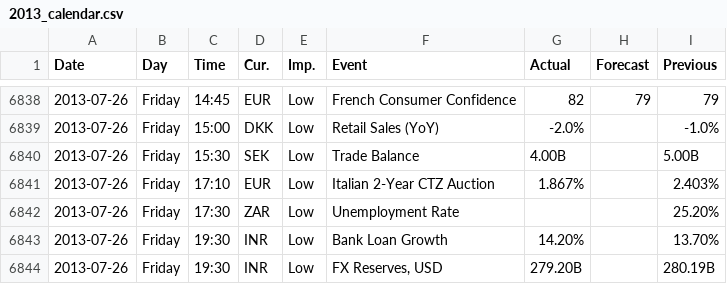
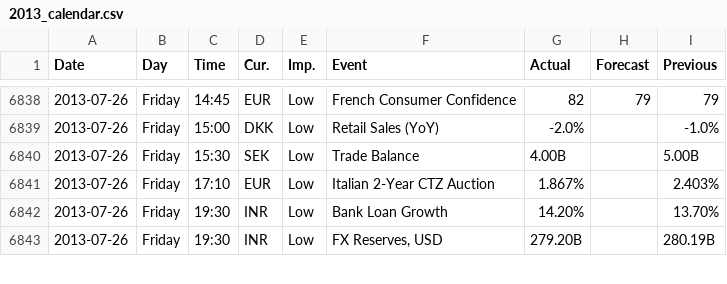
Before and after one commit to yiyousiow000814/XAUUSD-Calendar-Agent, a CSV file: data/Economic_Calendar/2013/2013_calendar.csv, drawn as a sheet; only a part is shown, gaps mark what is left out; the diff names each change by its address in the sheet, - before the commit and + after, or states it on an @@ line.

Commit message:
chore(calendar): remove stale placeholder rows

```diff
--- a/data/Economic_Calendar/2013/2013_calendar.csv
+++ b/data/Economic_Calendar/2013/2013_calendar.csv
-row 6842: 2013-07-26 | Friday | 17:30 | ZAR | Low | Unemployment Rate |  |  | 25.20%
```
Also changed, not shown: 17 other files.
